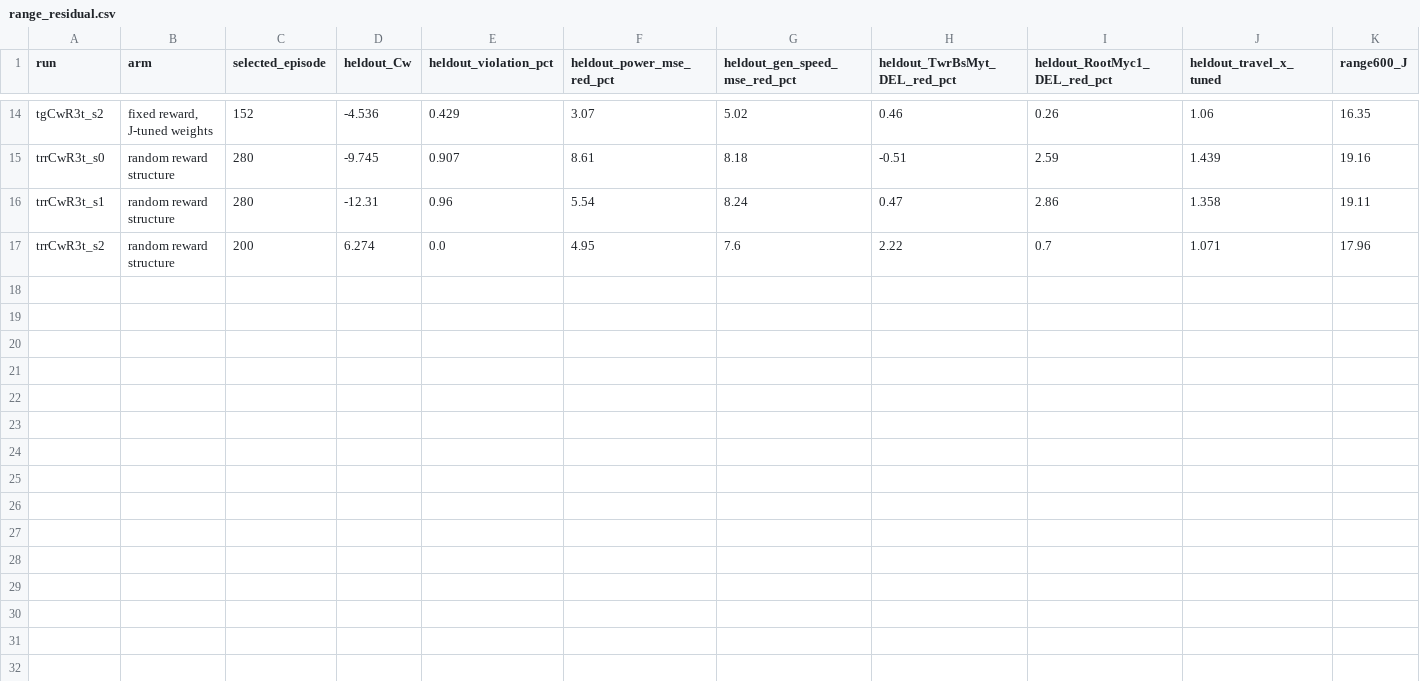
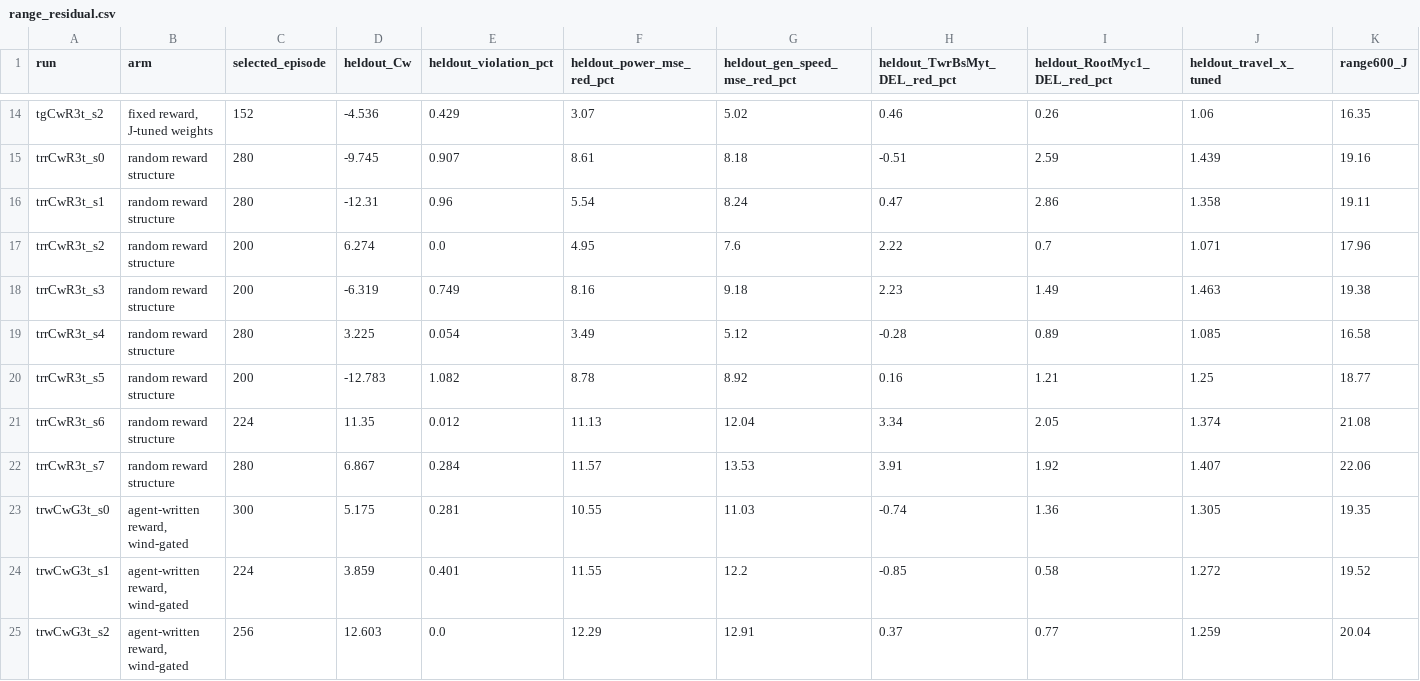
Before and after one commit to Hanny658/Region-aware-Agentic-RL-on-Wind-Turbine, a CSV file: docs/tables/range_residual.csv, drawn as a sheet; only a part is shown, gaps mark what is left out; rows hold the shown columns only; the diff names each change by its address in the sheet, - before the commit and + after, or states it on an @@ line.

Commit message:
roadmap s49 and manuscript: the random-structure control at n=8 settles the proposer question - it matches the agent on level to 0.01 points (+4.01 vs +4.02) but holds the per-wind load rule in 1 of 8 against the agent's 4 of 5 (p=0.032), so the search buys the level and the agent buys the constraint

```diff
--- a/docs/tables/range_residual.csv
+++ b/docs/tables/range_residual.csv
+row 18: trrCwR3t_s3 | random reward structure | 200 | -6.319 | 0.749 | 8.16 | 9.18 | 2.23 | 1.49 | 1.463 | 19.38
+row 19: trrCwR3t_s4 | random reward structure | 280 | 3.225 | 0.054 | 3.49 | 5.12 | -0.28 | 0.89 | 1.085 | 16.58
+row 20: trrCwR3t_s5 | random reward structure | 200 | -12.783 | 1.082 | 8.78 | 8.92 | 0.16 | 1.21 | 1.25 | 18.77
+row 21: trrCwR3t_s6 | random reward structure | 224 | 11.35 | 0.012 | 11.13 | 12.04 | 3.34 | 2.05 | 1.374 | 21.08
+row 22: trrCwR3t_s7 | random reward structure | 280 | 6.867 | 0.284 | 11.57 | 13.53 | 3.91 | 1.92 | 1.407 | 22.06
+row 23: trwCwG3t_s0 | agent-written reward, wind-gated | 300 | 5.175 | 0.281 | 10.55 | 11.03 | -0.74 | 1.36 | 1.305 | 19.35
+row 24: trwCwG3t_s1 | agent-written reward, wind-gated | 224 | 3.859 | 0.401 | 11.55 | 12.2 | -0.85 | 0.58 | 1.272 | 19.52
+row 25: trwCwG3t_s2 | agent-written reward, wind-gated | 256 | 12.603 | 0.0 | 12.29 | 12.91 | 0.37 | 0.77 | 1.259 | 20.04
```
Also changed, not shown: 3 other files.
